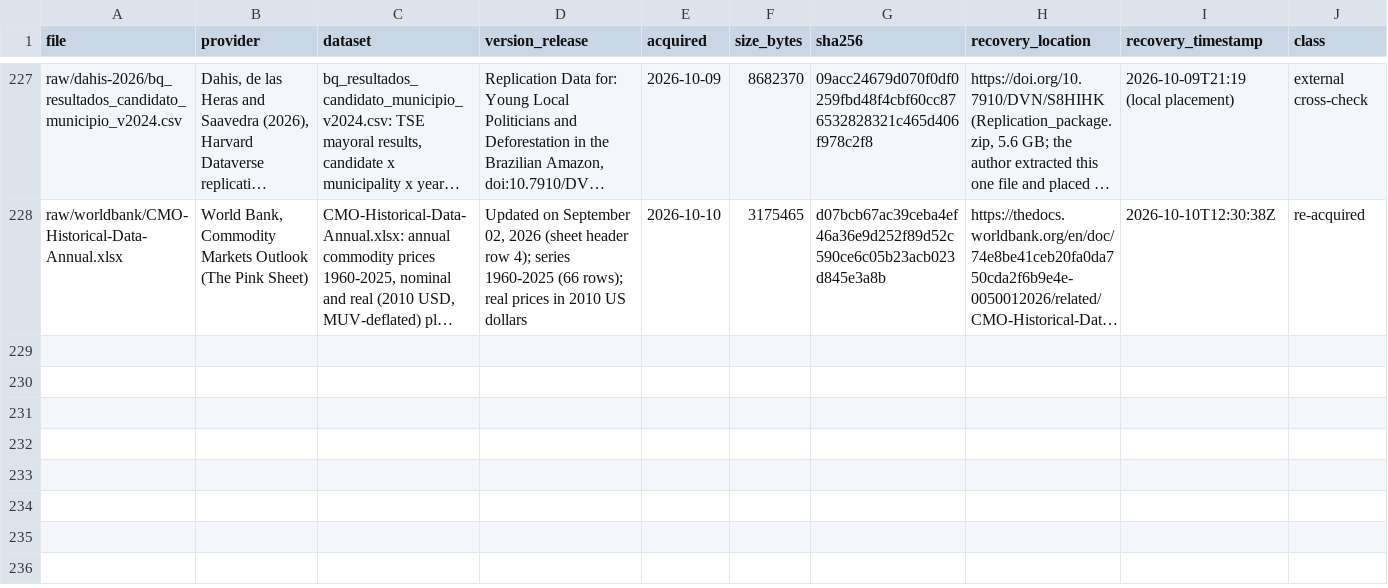
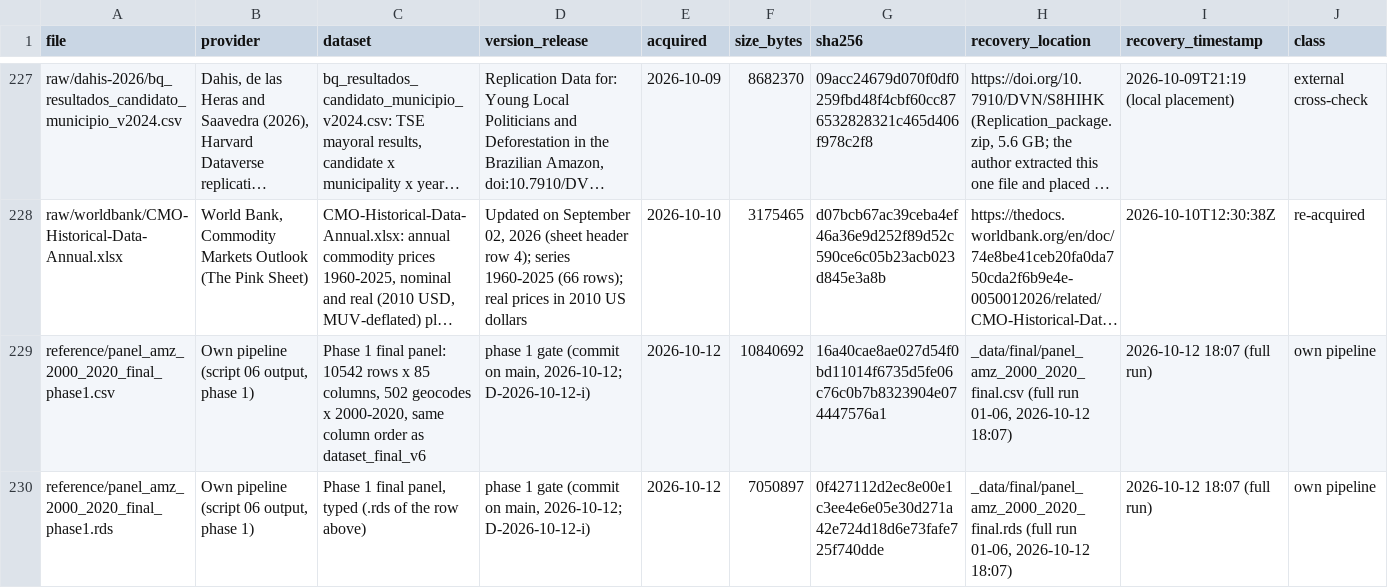
Before and after one commit to fcymbaluk/2026-amz-thesis, a CSV file: ch4-causal-analysis/_data/aux/provenance.csv, drawn as a sheet; only a part is shown, gaps mark what is left out; long unchanged cells end in …; rows hold the shown columns only; the diff names each change by its address in the sheet, - before the commit and + after, or states it on an @@ line.

```diff
--- a/ch4-causal-analysis/_data/aux/provenance.csv
+++ b/ch4-causal-analysis/_data/aux/provenance.csv
+row 229: reference/panel_amz_2000_2020_final_phase1.csv | Own pipeline (script 06 output, phase 1) | Phase 1 final panel: 10542 rows x 85 columns, 502 geocodes x 2000-2020, same column order as dataset_final_v6 | phase 1 gate (commit on main, 2026-10-12; D-2026-10-12-i) | 2026-10-12 | 10840692 | 16a40cae8ae027d54f0bd11014f6735d5fe06c76c0b7b8323904e074447576a1 | _data/final/panel_amz_2000_2020_final.csv (full run 01-06, 2026-10-12 18:07) | 2026-10-12 18:07 (full run) | own pipeline
+row 230: reference/panel_amz_2000_2020_final_phase1.rds | Own pipeline (script 06 output, phase 1) | Phase 1 final panel, typed (.rds of the row above) | phase 1 gate (commit on main, 2026-10-12; D-2026-10-12-i) | 2026-10-12 | 7050897 | 0f427112d2ec8e00e1c3ee4e6e05e30d271a42e724d18d6e73fafe725f740dde | _data/final/panel_amz_2000_2020_final.rds (full run 01-06, 2026-10-12 18:07) | 2026-10-12 18:07 (full run) | own pipeline
```
Also changed, not shown: 3 other files.
